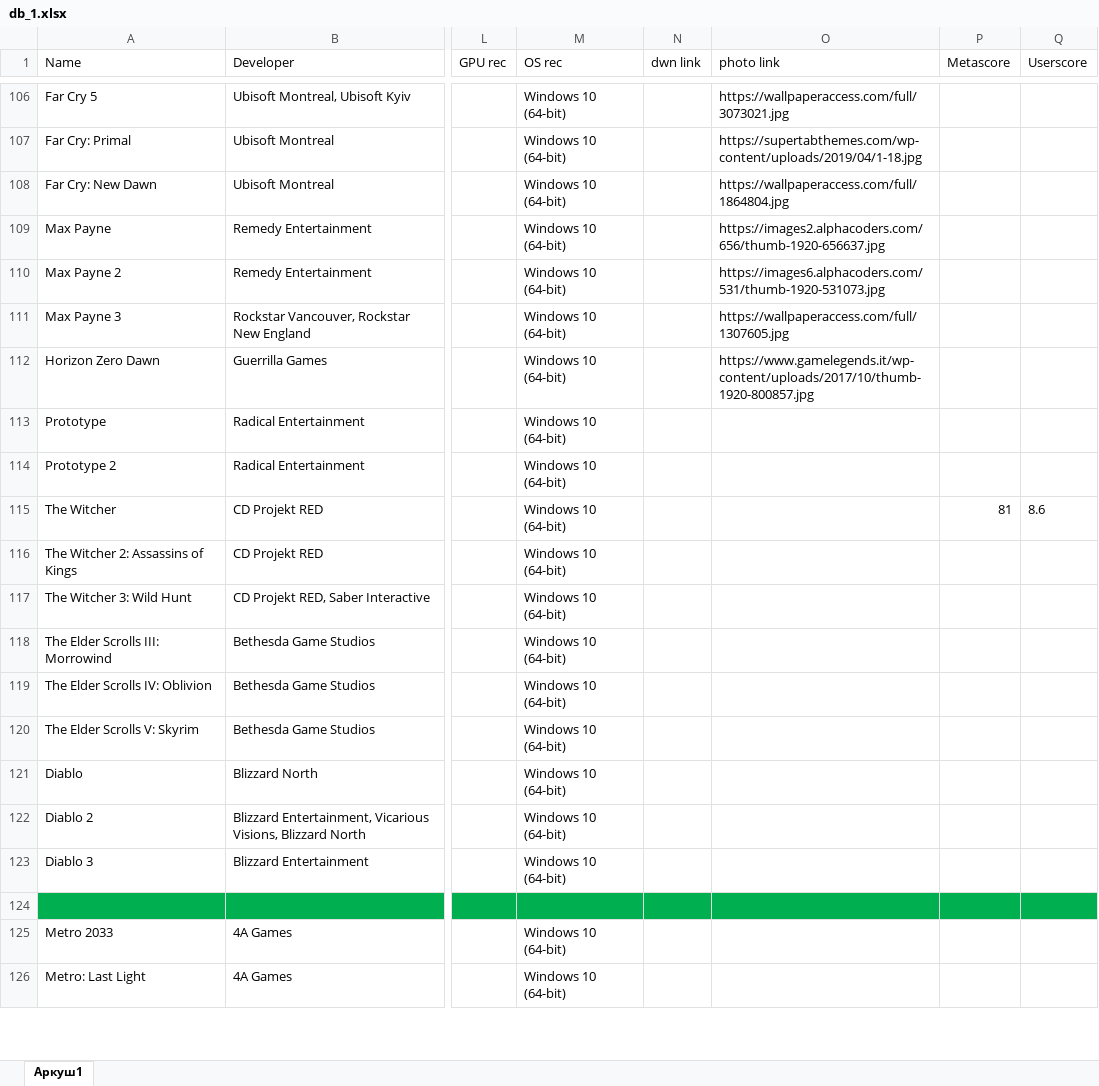
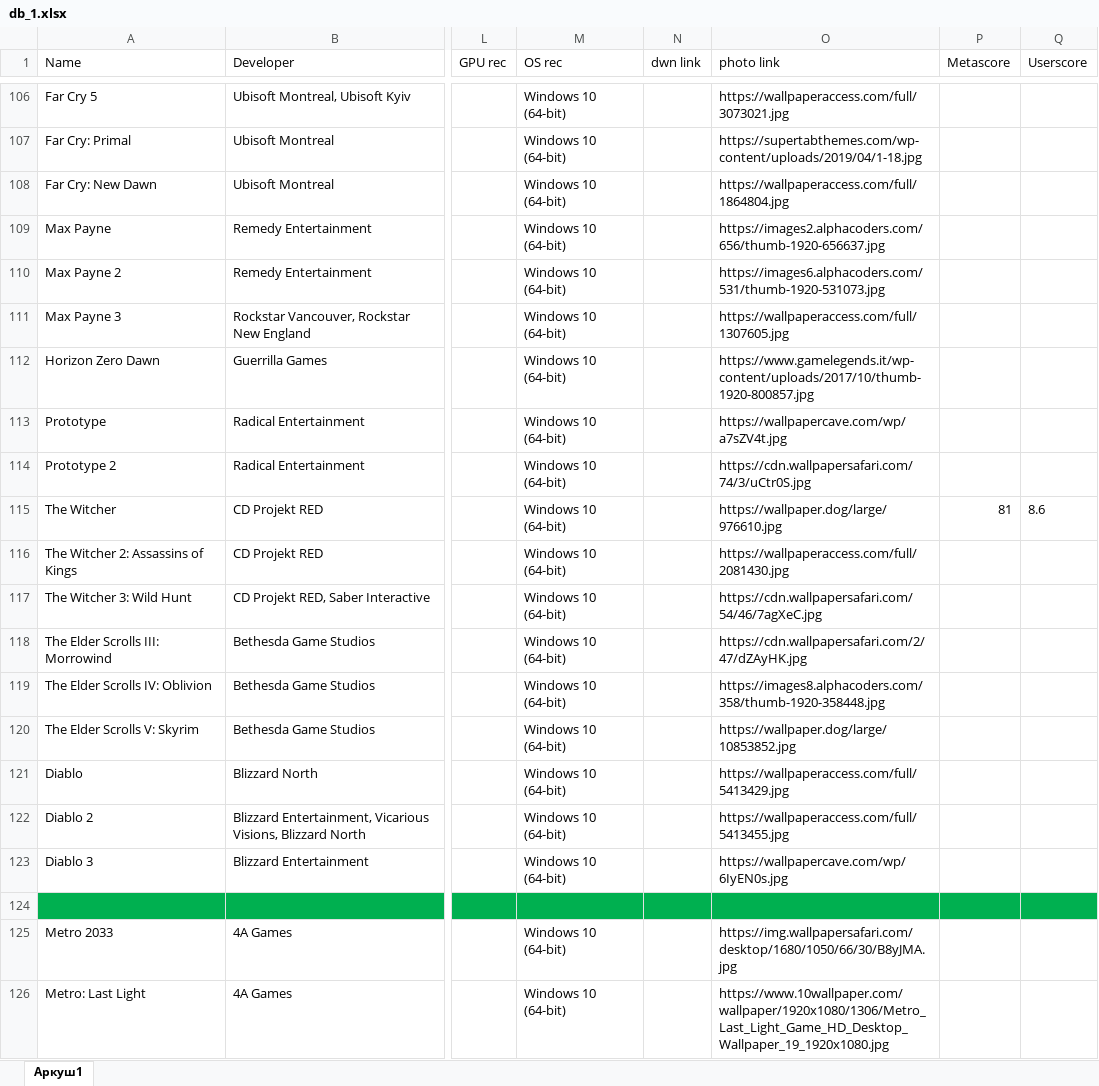
Before and after one commit to agcl-x/game-bot, an Excel workbook: db_1.xlsx, sheet Аркуш1, drawn as a sheet; only a part is shown, gaps mark what is left out; values as stored, in another font and other column widths than the file's, no borders; the diff covers the shown part only; the diff names each change by its address in the sheet, - before the commit and + after, or states it on an @@ line.

```diff
--- a/db_1.xlsx (sheet Аркуш1)
+++ b/db_1.xlsx (sheet Аркуш1)
-O113 (photo link): (empty)
+O113 (photo link): https://wallpapercave.com/wp/a7sZV4t.jpg
-O114 (photo link): (empty)
+O114 (photo link): https://cdn.wallpapersafari.com/74/3/uCtr0S.jpg
-O115 (photo link): (empty)
+O115 (photo link): https://wallpaper.dog/large/976610.jpg
-O116 (photo link): (empty)
+O116 (photo link): https://wallpaperaccess.com/full/2081430.jpg
-O117 (photo link): (empty)
+O117 (photo link): https://cdn.wallpapersafari.com/54/46/7agXeC.jpg
-O118 (photo link): (empty)
+O118 (photo link): https://cdn.wallpapersafari.com/2/47/dZAyHK.jpg
-O119 (photo link): (empty)
+O119 (photo link): https://images8.alphacoders.com/358/thumb-1920-358448.jpg
-O120 (photo link): (empty)
+O120 (photo link): https://wallpaper.dog/large/10853852.jpg
-O121 (photo link): (empty)
+O121 (photo link): https://wallpaperaccess.com/full/5413429.jpg
-O122 (photo link): (empty)
+O122 (photo link): https://wallpaperaccess.com/full/5413455.jpg
-O123 (photo link): (empty)
+O123 (photo link): https://wallpapercave.com/wp/6IyEN0s.jpg
-O125 (photo link): (empty)
+O125 (photo link): https://img.wallpapersafari.com/desktop/1680/1050/66/30/B8yJMA.jpg
-O126 (photo link): (empty)
+O126 (photo link): https://www.10wallpaper.com/wallpaper/1920x1080/1306/Metro_Last_Light_Game_HD_Desktop_Wallpaper_19_1920x1080.jpg
```
Also changed, not shown: 16 edited cells elsewhere in this sheet.
